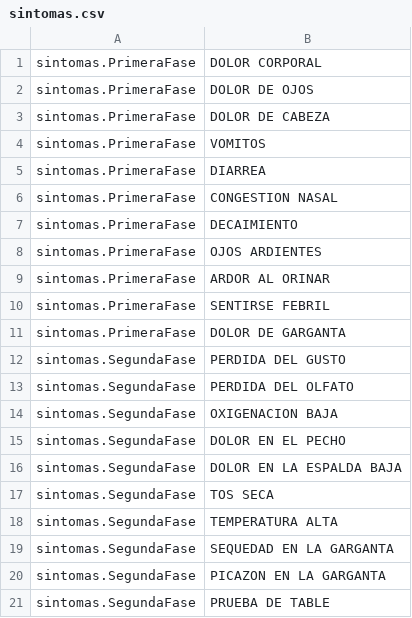
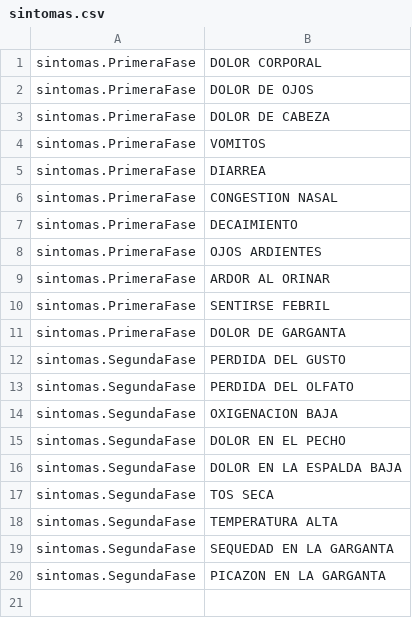
Before and after one commit to Abdiel49/MonitorCovid, a CSV file: out/production/MonitorCovid/cargarsintomas/sintomas.csv, drawn as a sheet; the diff names each change by its address in the sheet, - before the commit and + after, or states it on an @@ line.

```diff
--- a/out/production/MonitorCovid/cargarsintomas/sintomas.csv
+++ b/out/production/MonitorCovid/cargarsintomas/sintomas.csv
-row 21: sintomas.SegundaFase | PRUEBA DE TABLE
```
Also changed, not shown: out/production/MonitorCovid/cargarregistros/registros.csv, 7 other files.
